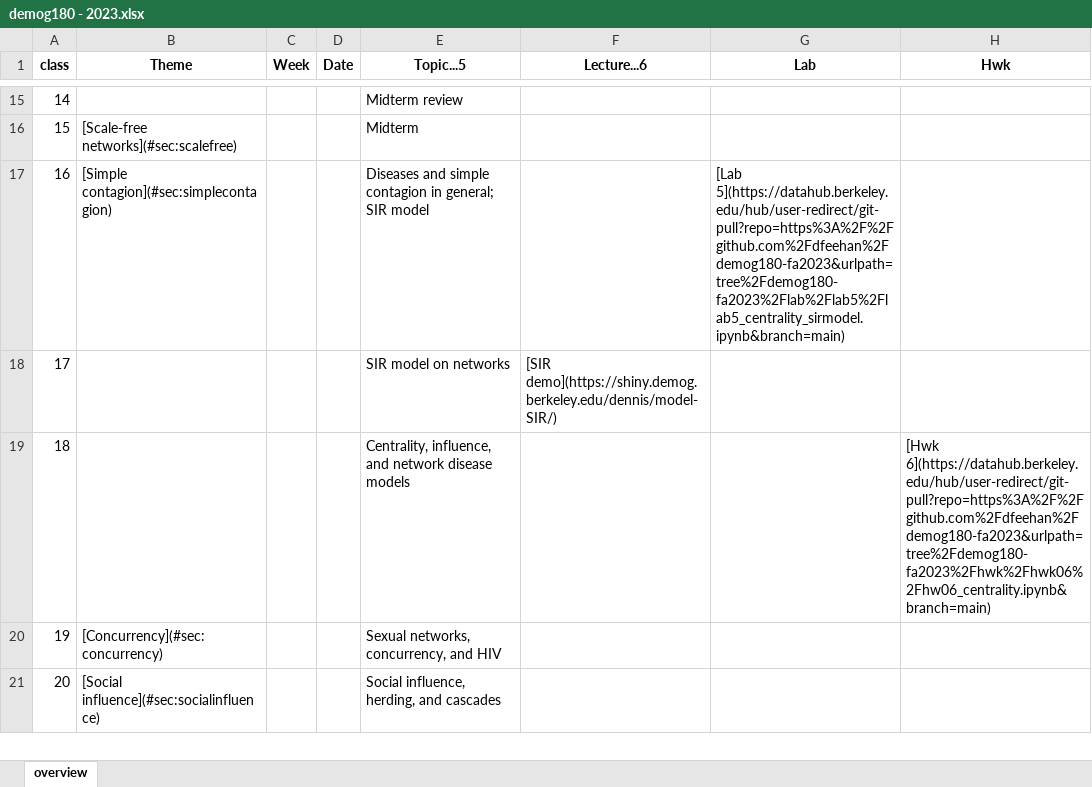
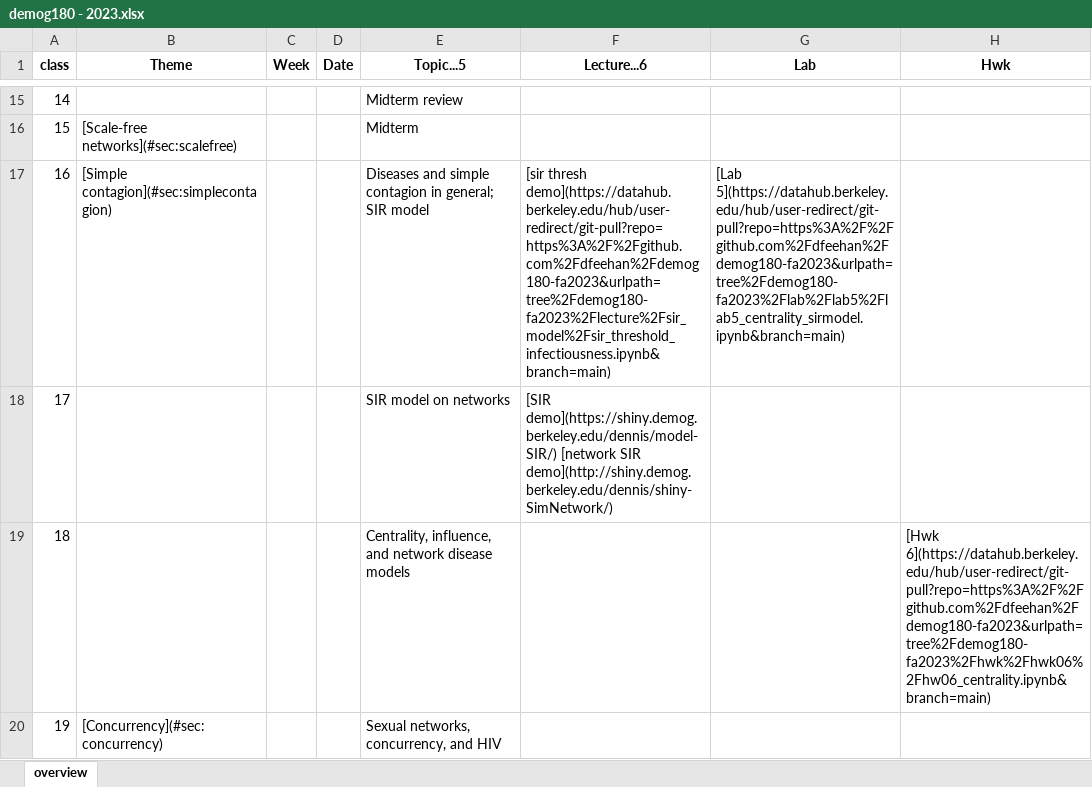
Before and after one commit to dfeehan/demog180-fa2023, an Excel workbook: syllabus/demog180 - 2023.xlsx, sheet overview, drawn as a sheet; only a part is shown, gaps mark what is left out; the shorter side is filled out with more unchanged rows; values as stored, in another font and other column widths than the file's, no borders; the diff names each change by its address in the sheet, - before the commit and + after, or states it on an @@ line.

```diff
--- a/syllabus/demog180 - 2023.xlsx (sheet overview)
+++ b/syllabus/demog180 - 2023.xlsx (sheet overview)
-F17 (Lecture...6): (empty)
+F17 (Lecture...6): [sir thresh demo](https://datahub.berkeley.edu/hub/user-redirect/git-pull?repo=https%3A%2F%2Fgithub.com%2Fdfeehan%2Fdemog180-fa2023&urlpath=tree%2Fdemog180-fa2023%2Flecture%2Fsir_model%2Fsir_threshold_infectiousness.ipynb&branch=main)
-F18 (Lecture...6): [SIR demo](https://shiny.demog.berkeley.edu/dennis/model-SIR/)
+F18 (Lecture...6): [SIR demo](https://shiny.demog.berkeley.edu/dennis/model-SIR/) [network SIR demo](http://shiny.demog.berkeley.edu/dennis/shiny-SimNetwork/)
```
Also changed, not shown: 4 other files.
